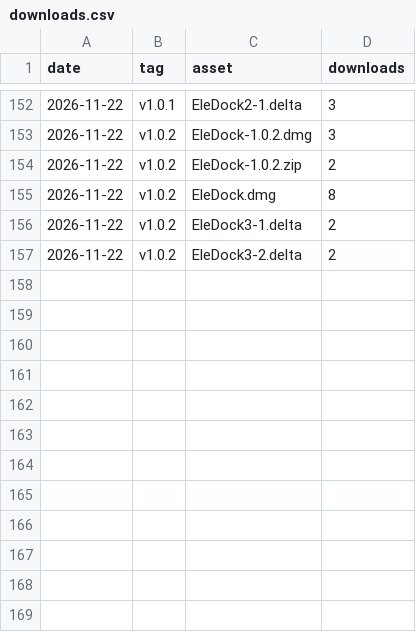
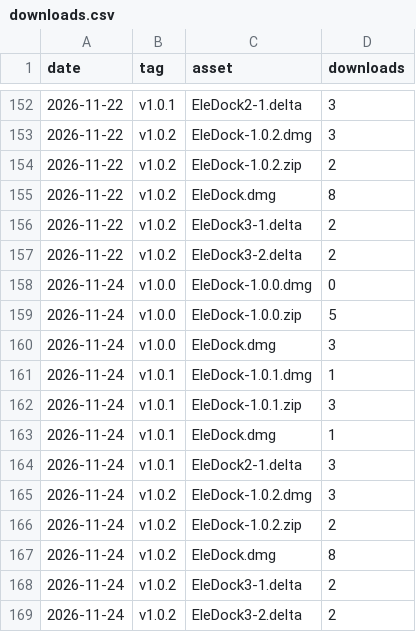
Before and after one commit to sijunkim/EleDock, a CSV file: downloads.csv, drawn as a sheet; only a part is shown, gaps mark what is left out.

```diff
--- a/downloads.csv
+++ b/downloads.csv
@@ -157 +157,13 @@ date,tag,asset,downloads
 2026-11-22,v1.0.2,EleDock3-2.delta,2
+2026-11-24,v1.0.0,EleDock-1.0.0.dmg,0
+2026-11-24,v1.0.0,EleDock-1.0.0.zip,5
+2026-11-24,v1.0.0,EleDock.dmg,3
+2026-11-24,v1.0.1,EleDock-1.0.1.dmg,1
+2026-11-24,v1.0.1,EleDock-1.0.1.zip,3
+2026-11-24,v1.0.1,EleDock.dmg,1
+2026-11-24,v1.0.1,EleDock2-1.delta,3
+2026-11-24,v1.0.2,EleDock-1.0.2.dmg,3
+2026-11-24,v1.0.2,EleDock-1.0.2.zip,2
+2026-11-24,v1.0.2,EleDock.dmg,8
+2026-11-24,v1.0.2,EleDock3-1.delta,2
+2026-11-24,v1.0.2,EleDock3-2.delta,2
```
